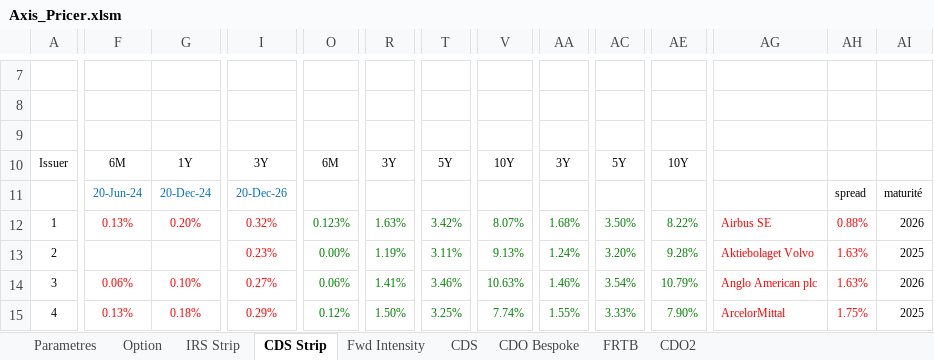
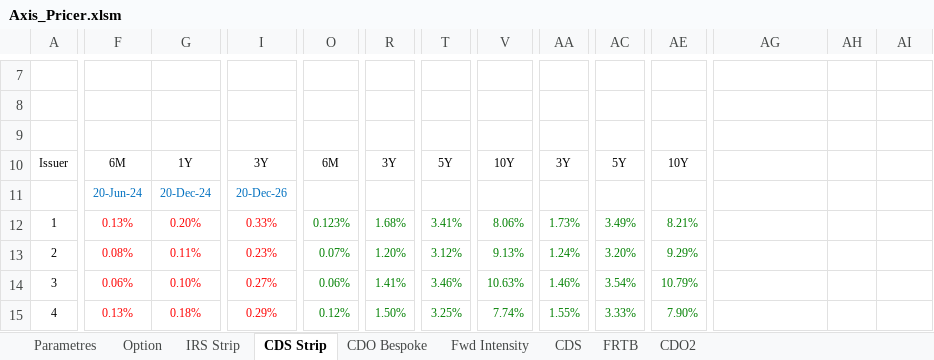
Before and after one commit to mbaAxis/Valo, an Excel workbook: common/Axis_Pricer.xlsm, sheet CDS Strip, drawn as a sheet; only a part is shown, gaps mark what is left out; values as stored, in another font and other column widths than the file's, no borders; charts and pictures not drawn; the diff covers the shown part only; the diff names each change by its address in the sheet, - before the commit and + after, or states it on an @@ line.

```diff
--- a/common/Axis_Pricer.xlsm (sheet CDS Strip)
+++ b/common/Axis_Pricer.xlsm (sheet CDS Strip)
@@ sheet tab order changed: Parametres | Option | IRS Strip | CDS Strip | CDO Bespoke | Fwd Intensity | CDS | FRTB | CDO2 @@
-AH11: spread
+AH11: (empty)
-AI11: maturité
+AI11: (empty)
-I12: 0.32%
+I12: 0.33%
-R12: 1.63%
+R12: 1.68%
-T12: 3.42%
+T12: 3.41%
-V12: 8.07%
+V12: 8.06%
-AA12: 1.68%
+AA12: 1.73%
-AC12: 3.50%
+AC12: 3.49%
-AE12: 8.22%
+AE12: 8.21%
-AG12: Airbus SE
+AG12: (empty)
-AH12: 0.88%
+AH12: (empty)
-AI12: 2026
+AI12: (empty)
-F13: (empty)
+F13: 0.08%
-G13: (empty)
+G13: 0.11%
-O13: 0.00%
+O13: 0.07%
-R13: 1.19%
+R13: 1.20%
-T13: 3.11%
+T13: 3.12%
-AE13: 9.28%
+AE13: 9.29%
-AG13: Aktiebolaget Volvo
+AG13: (empty)
-AH13:AH14: 1.63%
+AH13:AH14: (empty)
-AI13: 2025
+AI13: (empty)
-AG14: Anglo American plc
+AG14: (empty)
-AI14: 2026
+AI14: (empty)
-AG15: ArcelorMittal
+AG15: (empty)
-AH15: 1.75%
+AH15: (empty)
-AI15: 2025
+AI15: (empty)
```
Also changed, not shown: 271 edited cells elsewhere in this sheet, sheet FRTB, sheet CDO Bespoke, sheet Fwd Intensity, sheet CDS, sheet IRS Strip, sheet Parametres, formulas that keep their value, hidden cells, charts or pictures, 4 other files.
